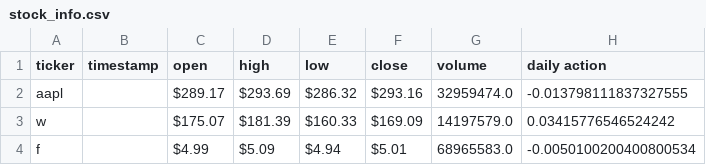
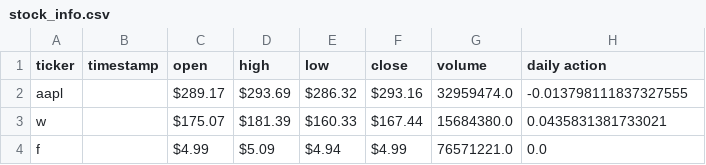
Before and after one commit to funkyman109/stock-alerts, a CSV file: data/stock_info.csv, drawn as a sheet.

Commit message:
Update stock_info.csv

```diff
--- a/data/stock_info.csv
+++ b/data/stock_info.csv
@@ -2,3 +2,3 @@ ticker,timestamp,open,high,low,close,volume,daily action
 aapl,,$289.17,$293.69,$286.32,$293.16,32959474.0,-0.013798111837327555
-w,,$175.07,$181.39,$160.33,$169.09,14197579.0,0.03415776546524242
-f,,$4.99,$5.09,$4.94,$5.01,68965583.0,-0.0050100200400800534
+w,,$175.07,$181.39,$160.33,$167.44,15684380.0,0.0435831381733021
+f,,$4.99,$5.09,$4.94,$4.99,76571221.0,0.0
```
